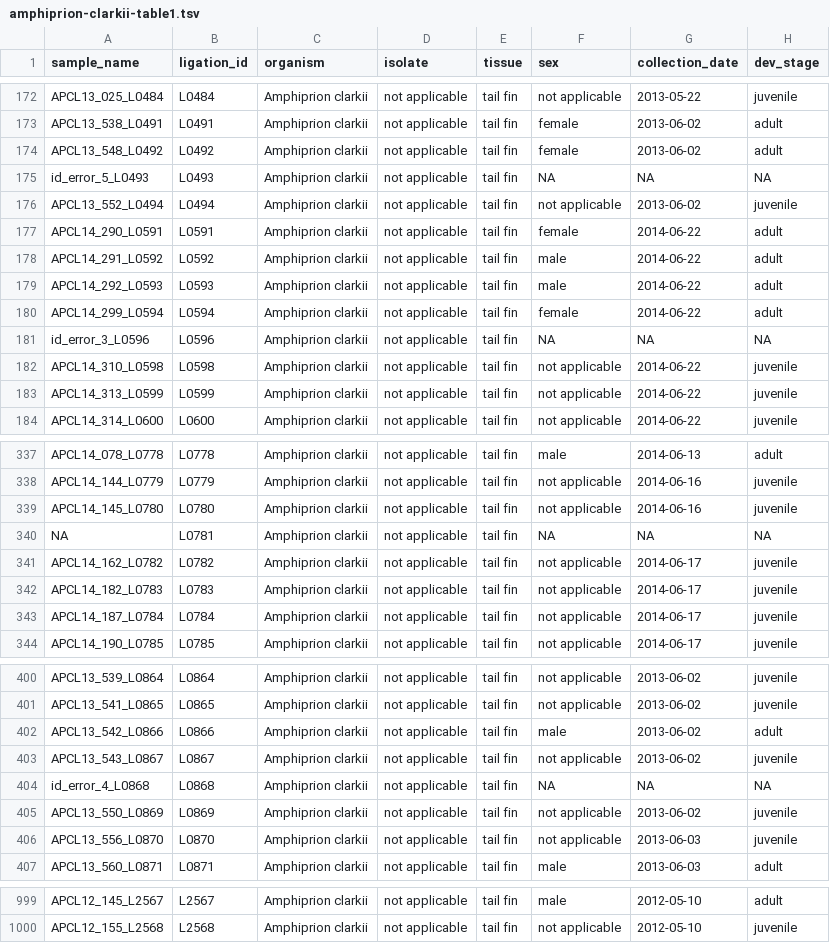
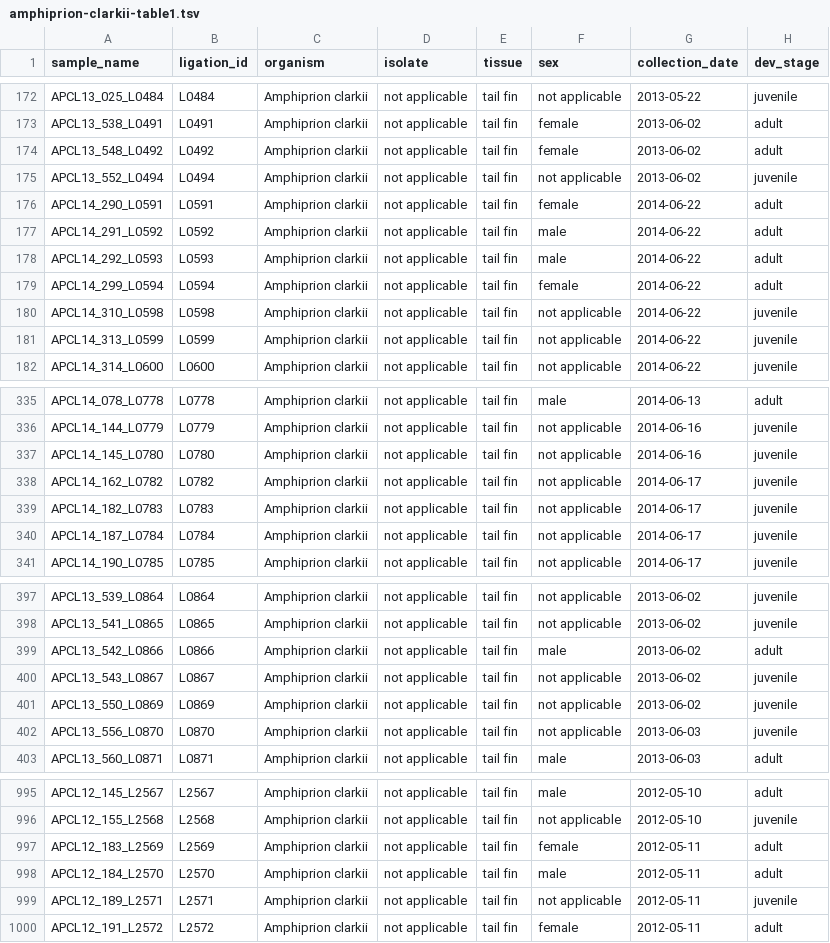
Before and after one commit to pinskylab/SRA-submission, a TSV file: amphiprion-clarkii-table1.tsv, drawn as a sheet; only a part is shown, gaps mark what is left out.

```diff
--- a/amphiprion-clarkii-table1.tsv
+++ b/amphiprion-clarkii-table1.tsv
@@ -174,3 +174,2 @@ APCL13_538_L0491	L0491	Amphiprion clarkii	not applicable	tail fin	female	2013-06
 APCL13_548_L0492	L0492	Amphiprion clarkii	not applicable	tail fin	female	2013-06-02	adult
-id_error_5_L0493	L0493	Amphiprion clarkii	not applicable	tail fin	NA	NA	NA
 APCL13_552_L0494	L0494	Amphiprion clarkii	not applicable	tail fin	not applicable	2013-06-02	juvenile
@@ -180,3 +179,2 @@ APCL14_292_L0593	L0593	Amphiprion clarkii	not applicable	tail fin	male	2014-06-2
 APCL14_299_L0594	L0594	Amphiprion clarkii	not applicable	tail fin	female	2014-06-22	adult
-id_error_3_L0596	L0596	Amphiprion clarkii	not applicable	tail fin	NA	NA	NA
 APCL14_310_L0598	L0598	Amphiprion clarkii	not applicable	tail fin	not applicable	2014-06-22	juvenile
@@ -339,3 +337,2 @@ APCL14_144_L0779	L0779	Amphiprion clarkii	not applicable	tail fin	not applicable
 APCL14_145_L0780	L0780	Amphiprion clarkii	not applicable	tail fin	not applicable	2014-06-16	juvenile
-NA	L0781	Amphiprion clarkii	not applicable	tail fin	NA	NA	NA
 APCL14_162_L0782	L0782	Amphiprion clarkii	not applicable	tail fin	not applicable	2014-06-17	juvenile
@@ -403,3 +400,2 @@ APCL13_542_L0866	L0866	Amphiprion clarkii	not applicable	tail fin	male	2013-06-0
 APCL13_543_L0867	L0867	Amphiprion clarkii	not applicable	tail fin	not applicable	2013-06-02	juvenile
-id_error_4_L0868	L0868	Amphiprion clarkii	not applicable	tail fin	NA	NA	NA
 APCL13_550_L0869	L0869	Amphiprion clarkii	not applicable	tail fin	not applicable	2013-06-02	juvenile
@@ -1000 +996,5 @@ APCL12_145_L2567	L2567	Amphiprion clarkii	not applicable	tail fin	male	2012-05-1
 APCL12_155_L2568	L2568	Amphiprion clarkii	not applicable	tail fin	not applicable	2012-05-10	juvenile
+APCL12_183_L2569	L2569	Amphiprion clarkii	not applicable	tail fin	female	2012-05-11	adult
+APCL12_184_L2570	L2570	Amphiprion clarkii	not applicable	tail fin	male	2012-05-11	adult
+APCL12_189_L2571	L2571	Amphiprion clarkii	not applicable	tail fin	not applicable	2012-05-11	juvenile
+APCL12_191_L2572	L2572	Amphiprion clarkii	not applicable	tail fin	female	2012-05-11	adult
```
Also changed, not shown: amphiprion-clarkii-table2.tsv, amphiprion-clarkii-table3.tsv, 5 other files.
